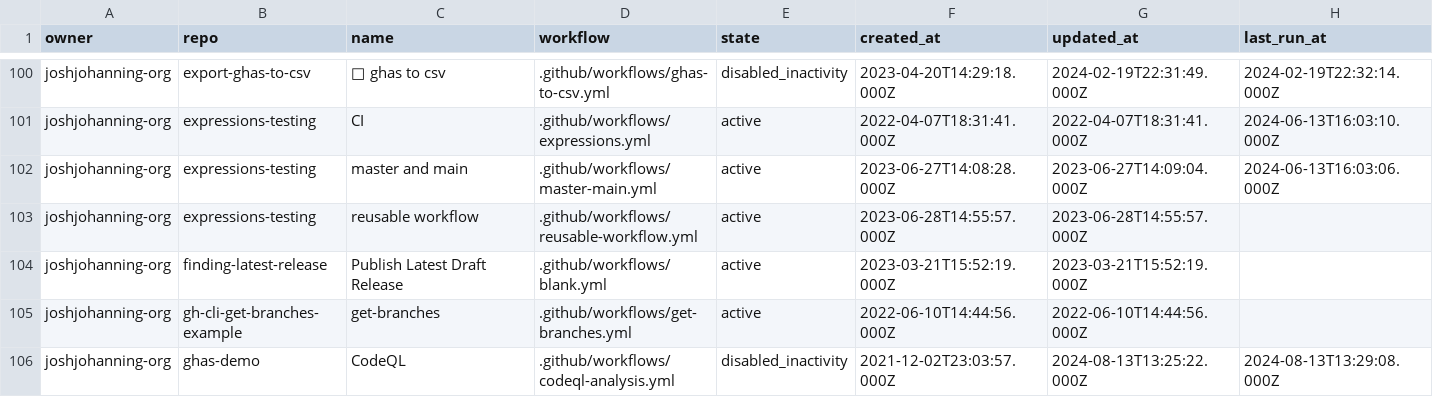
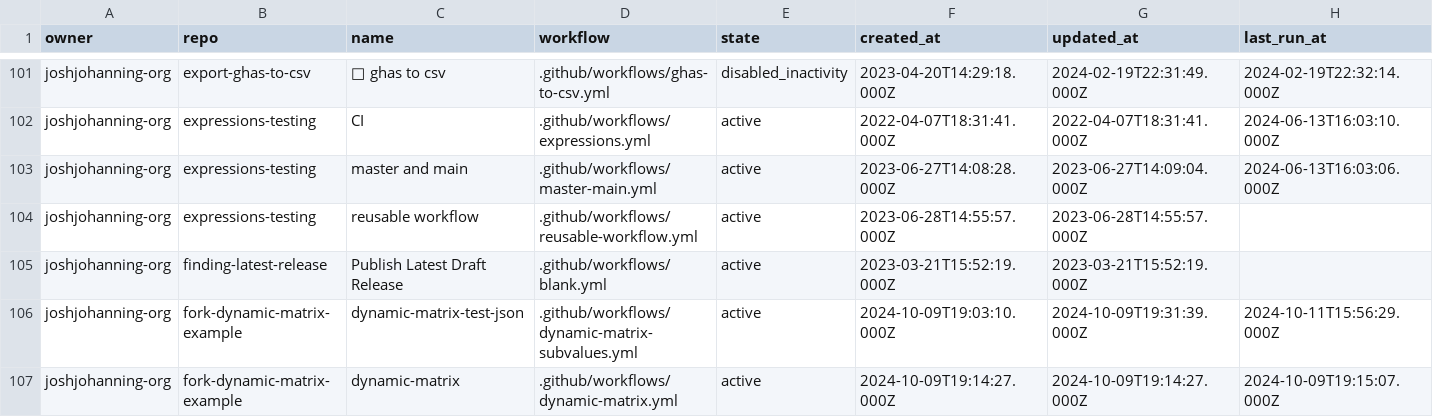
Before and after one commit to joshjohanning-org/export-actions-usage-report, a CSV file: actions-output.csv, drawn as a sheet; only a part is shown, gaps mark what is left out; the shorter side is filled out with more unchanged rows; rows hold the shown columns only; the diff covers the shown part only; the diff names each change by its address in the sheet, - before the commit and + after, or states it on an @@ line.

```diff
--- a/actions-output.csv
+++ b/actions-output.csv
+row 106: joshjohanning-org | fork-dynamic-matrix-example | dynamic-matrix-test-json | .github/workflows/dynamic-matrix-subvalues.yml | active | 2024-10-09T19:03:10.000Z | 2024-10-09T19:31:39.000Z | 2024-10-11T15:56:29.000Z
+row 107: joshjohanning-org | fork-dynamic-matrix-example | dynamic-matrix | .github/workflows/dynamic-matrix.yml | active | 2024-10-09T19:14:27.000Z | 2024-10-09T19:14:27.000Z | 2024-10-09T19:15:07.000Z
```
Also changed, not shown: 3 added rows and 7 edited cells elsewhere in this file, 2 other files.
